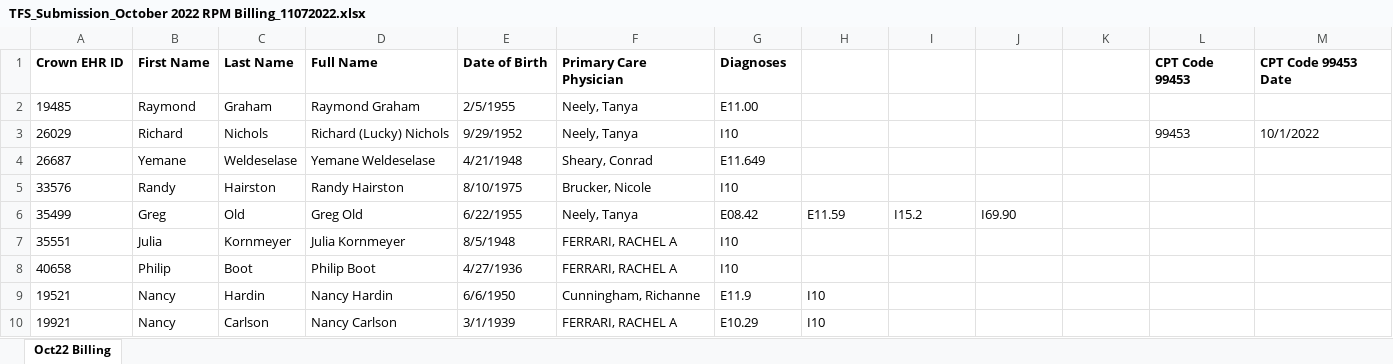
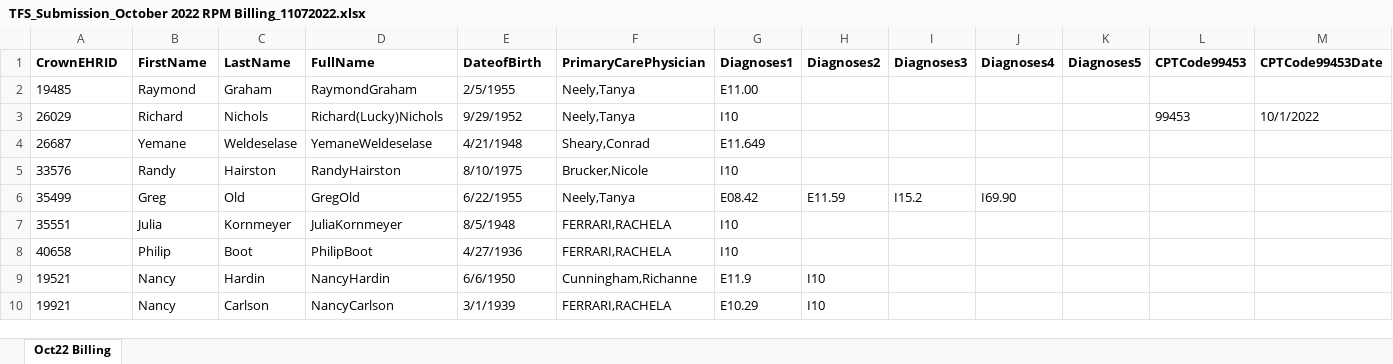
Before and after one commit to Siddhant-Raghuwanshi/EClinicalWorks, an Excel workbook: TFS_Submission_October 2022 RPM Billing_11072022.xlsx, sheet Oct22 Billing, drawn as a sheet; only a part is shown; values as stored, in another font and other column widths than the file's, no borders; the diff covers the shown part only; the diff names each change by its address in the sheet, - before the commit and + after, or states it on an @@ line.

```diff
--- a/TFS_Submission_October 2022 RPM Billing_11072022.xlsx (sheet Oct22 Billing)
+++ b/TFS_Submission_October 2022 RPM Billing_11072022.xlsx (sheet Oct22 Billing)
-A1: Crown EHR ID
+A1: CrownEHRID
-B1: First Name
+B1: FirstName
-C1: Last Name
+C1: LastName
-D1: Full Name
+D1: FullName
-E1: Date of Birth
+E1: DateofBirth
-F1: Primary Care Physician
+F1: PrimaryCarePhysician
-G1: Diagnoses
+G1: Diagnoses1
-H1: (empty)
+H1: Diagnoses2
-I1: (empty)
+I1: Diagnoses3
-J1: (empty)
+J1: Diagnoses4
-K1: (empty)
+K1: Diagnoses5
-L1: CPT Code 99453
+L1: CPTCode99453
-M1: CPT Code 99453 Date
+M1: CPTCode99453Date
-D2 (FullName): Raymond Graham
+D2 (FullName): RaymondGraham
-F2:F3 (PrimaryCarePhysician): Neely, Tanya
+F2:F3 (PrimaryCarePhysician): Neely,Tanya
-D3 (FullName): Richard (Lucky) Nichols
+D3 (FullName): Richard(Lucky)Nichols
-D4 (FullName): Yemane Weldeselase
+D4 (FullName): YemaneWeldeselase
-F4 (PrimaryCarePhysician): Sheary, Conrad
+F4 (PrimaryCarePhysician): Sheary,Conrad
-D5 (FullName): Randy Hairston
+D5 (FullName): RandyHairston
-F5 (PrimaryCarePhysician): Brucker, Nicole
+F5 (PrimaryCarePhysician): Brucker,Nicole
-D6 (FullName): Greg Old
+D6 (FullName): GregOld
-F6 (PrimaryCarePhysician): Neely, Tanya
+F6 (PrimaryCarePhysician): Neely,Tanya
-D7 (FullName): Julia Kornmeyer
+D7 (FullName): JuliaKornmeyer
-F7:F8 (PrimaryCarePhysician): FERRARI, RACHEL A
+F7:F8 (PrimaryCarePhysician): FERRARI,RACHELA
-D8 (FullName): Philip Boot
+D8 (FullName): PhilipBoot
-D9 (FullName): Nancy Hardin
+D9 (FullName): NancyHardin
-F9 (PrimaryCarePhysician): Cunningham, Richanne
+F9 (PrimaryCarePhysician): Cunningham,Richanne
-D10 (FullName): Nancy Carlson
+D10 (FullName): NancyCarlson
-F10 (PrimaryCarePhysician): FERRARI, RACHEL A
+F10 (PrimaryCarePhysician): FERRARI,RACHELA
```
Also changed, not shown: 853 edited cells elsewhere in this sheet, 16 other files.
